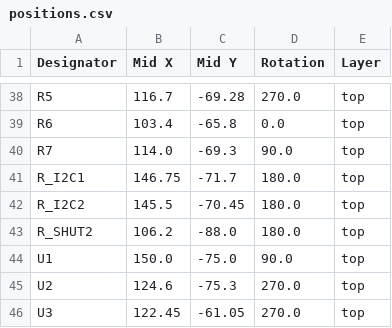
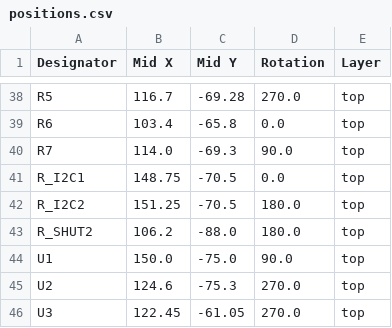
Before and after one commit to Gray-Stone/esp-miniarm, a CSV file: DC_servo_joint/production/positions.csv, drawn as a sheet; only a part is shown, gaps mark what is left out.

```diff
--- a/DC_servo_joint/production/positions.csv
+++ b/DC_servo_joint/production/positions.csv
@@ -40,4 +40,4 @@ R6,103.4,-65.8,0.0,top
 R7,114.0,-69.3,90.0,top
-R_I2C1,146.75,-71.7,180.0,top
-R_I2C2,145.5,-70.45,180.0,top
+R_I2C1,148.75,-70.5,0.0,top
+R_I2C2,151.25,-70.5,180.0,top
 R_SHUT2,106.2,-88.0,180.0,top
```
Also changed, not shown: 9 other files.
